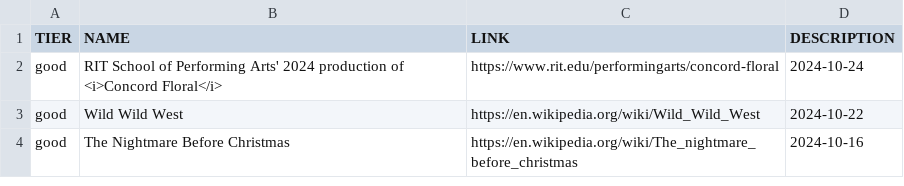
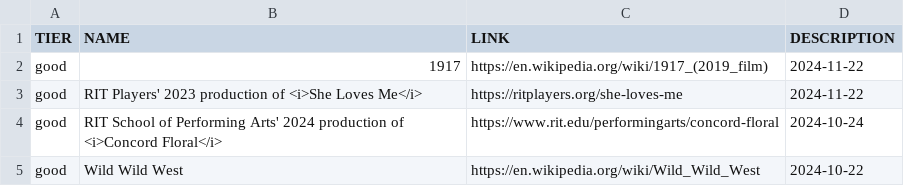
Before and after one commit to smlavine/goodmoviefilm.com, a TSV file: src/index.tsv, drawn as a sheet; only a part is shown; the shorter side is filled out with more unchanged rows.

Commit message:
Add SLM; 1917

```diff
--- a/src/index.tsv
+++ b/src/index.tsv
@@ -1,2 +1,4 @@
 TIER	NAME	LINK	DESCRIPTION
+good	1917	https://en.wikipedia.org/wiki/1917_(2019_film)	2024-11-22
+good	RIT Players' 2023 production of <i>She Loves Me</i>	https://ritplayers.org/she-loves-me	2024-11-22
 good	RIT School of Performing Arts' 2024 production of <i>Concord Floral</i>	https://www.rit.edu/performingarts/concord-floral	2024-10-24
```
